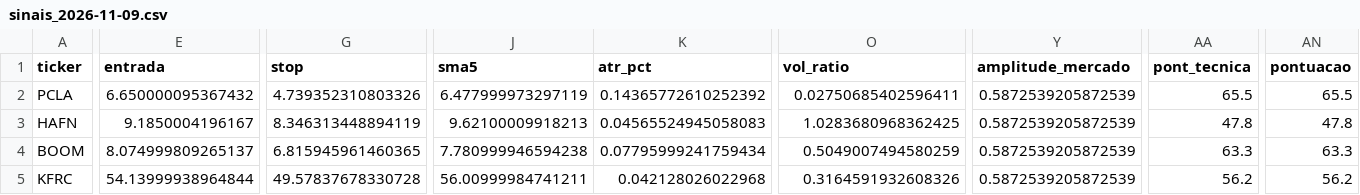
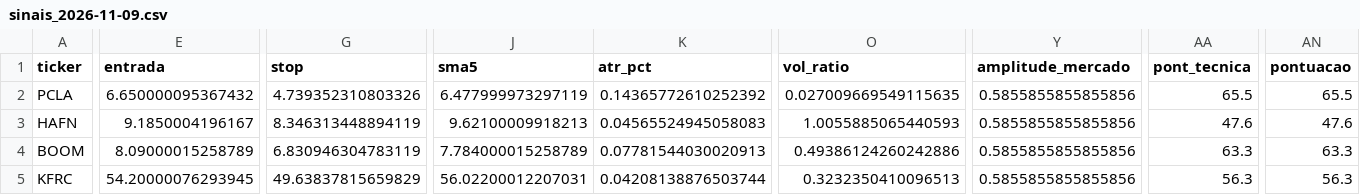
Before and after one commit to diogopestana01/analista-acoes, a CSV file: data/sinais_2026-11-09.csv, drawn as a sheet; only a part is shown, gaps mark what is left out; the diff covers the shown part only; the diff names each change by its address in the sheet, - before the commit and + after, or states it on an @@ line.

```diff
--- a/data/sinais_2026-11-09.csv
+++ b/data/sinais_2026-11-09.csv
-O2 (vol_ratio): 0.02750685402596411
+O2 (vol_ratio): 0.027009669549115635
-Y2:Y5 (amplitude_mercado): 0.5872539205872539
+Y2:Y5 (amplitude_mercado): 0.5855855855855856
-O3 (vol_ratio): 1.0283680968362425
+O3 (vol_ratio): 1.0055885065440593
-AA3 (pont_tecnica): 47.8
+AA3 (pont_tecnica): 47.6
-AN3 (pontuacao): 47.8
+AN3 (pontuacao): 47.6
-E4 (entrada): 8.074999809265137
+E4 (entrada): 8.09000015258789
-G4 (stop): 6.815945961460365
+G4 (stop): 6.830946304783119
-J4 (sma5): 7.780999946594238
+J4 (sma5): 7.784000015258789
-K4 (atr_pct): 0.07795999241759434
+K4 (atr_pct): 0.07781544030020913
-O4 (vol_ratio): 0.5049007494580259
+O4 (vol_ratio): 0.49386124260242886
-E5 (entrada): 54.13999938964844
+E5 (entrada): 54.20000076293945
-G5 (stop): 49.57837678330728
+G5 (stop): 49.63837815659829
-J5 (sma5): 56.00999984741211
+J5 (sma5): 56.02200012207031
-K5 (atr_pct): 0.042128026022968
+K5 (atr_pct): 0.04208138876503744
-O5 (vol_ratio): 0.3164591932608326
+O5 (vol_ratio): 0.3232350410096513
-AA5 (pont_tecnica): 56.2
+AA5 (pont_tecnica): 56.3
-AN5 (pontuacao): 56.2
+AN5 (pontuacao): 56.3
```
Also changed, not shown: 125 edited cells elsewhere in this file, data/spreads.csv, 2 other files.
